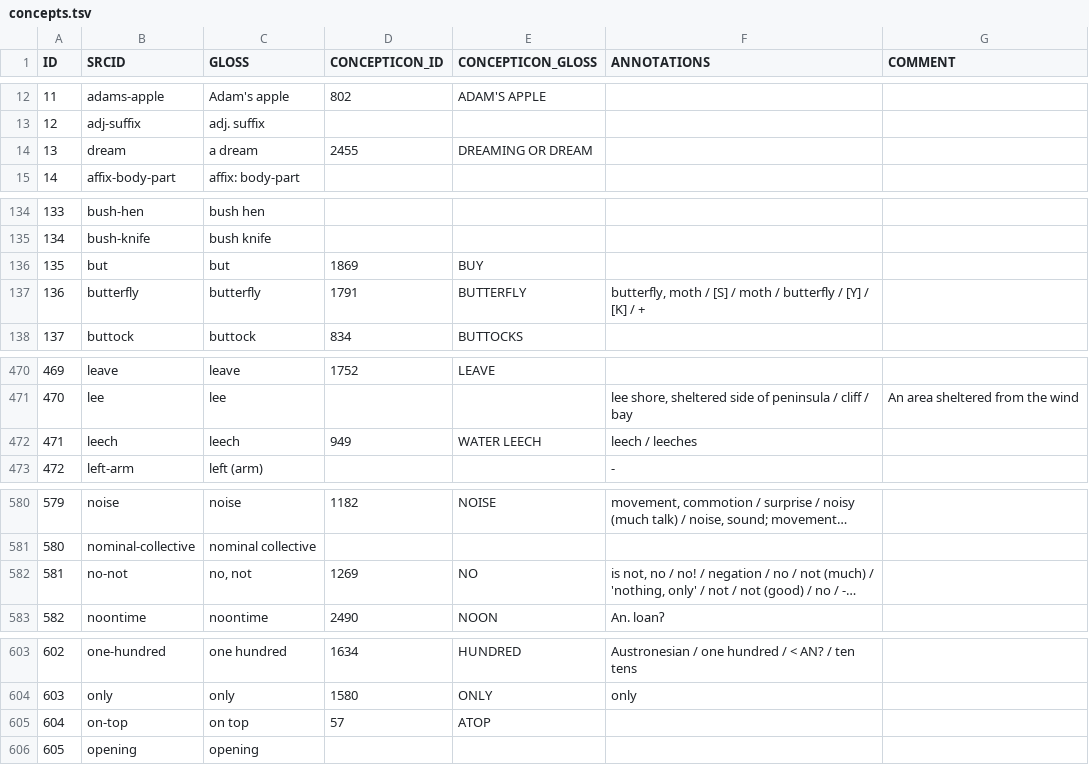
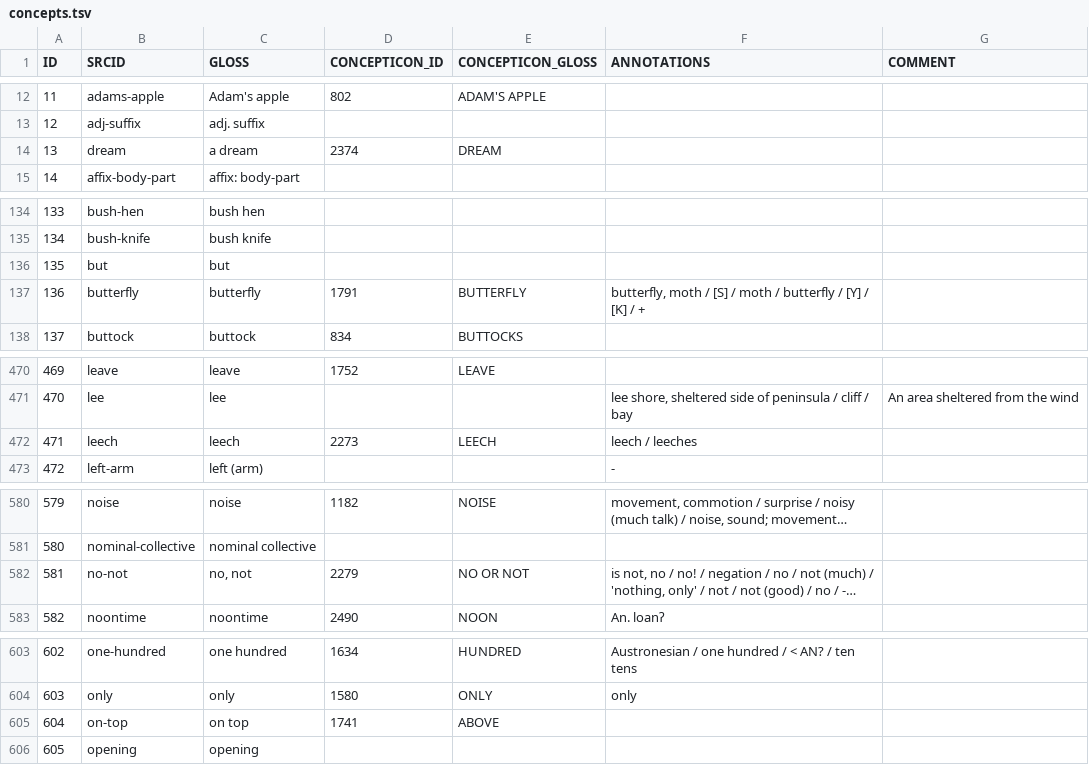
Before and after one commit to lexibank/transnewguineaorg, a TSV file: etc/concepts.tsv, drawn as a sheet; only a part is shown, gaps mark what is left out; long unchanged cells end in …; the diff names each change by its address in the sheet, - before the commit and + after, or states it on an @@ line.

Commit message:
Update concepts.tsv

```diff
--- a/etc/concepts.tsv
+++ b/etc/concepts.tsv
-D14 (CONCEPTICON_ID): 2455
+D14 (CONCEPTICON_ID): 2374
-E14 (CONCEPTICON_GLOSS): DREAMING OR DREAM
+E14 (CONCEPTICON_GLOSS): DREAM
-D136 (CONCEPTICON_ID): 1869
+D136 (CONCEPTICON_ID): (empty)
-E136 (CONCEPTICON_GLOSS): BUY
+E136 (CONCEPTICON_GLOSS): (empty)
-D472 (CONCEPTICON_ID): 949
+D472 (CONCEPTICON_ID): 2273
-E472 (CONCEPTICON_GLOSS): WATER LEECH
+E472 (CONCEPTICON_GLOSS): LEECH
-D582 (CONCEPTICON_ID): 1269
+D582 (CONCEPTICON_ID): 2279
-E582 (CONCEPTICON_GLOSS): NO
+E582 (CONCEPTICON_GLOSS): NO OR NOT
-D605 (CONCEPTICON_ID): 57
+D605 (CONCEPTICON_ID): 1741
-E605 (CONCEPTICON_GLOSS): ATOP
+E605 (CONCEPTICON_GLOSS): ABOVE
```
